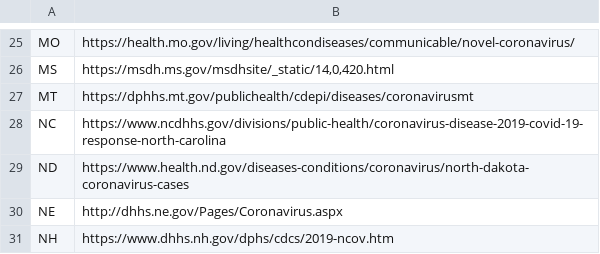
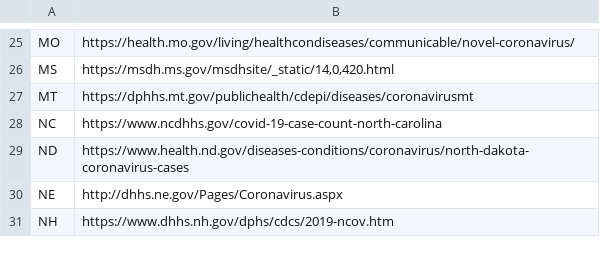
Before and after one commit to timmywheels/crawl-and-parse, a CSV file: states.csv, drawn as a sheet; only a part is shown, gaps mark what is left out.

```diff
--- a/states.csv
+++ b/states.csv
@@ -27,3 +27,3 @@ MS	https://msdh.ms.gov/msdhsite/_static/14,0,420.html
 MT	https://dphhs.mt.gov/publichealth/cdepi/diseases/coronavirusmt
-NC	https://www.ncdhhs.gov/divisions/public-health/coronavirus-disease-2019-covid-19-response-north-carolina
+NC	https://www.ncdhhs.gov/covid-19-case-count-north-carolina
 ND	https://www.health.nd.gov/diseases-conditions/coronavirus/north-dakota-coronavirus-cases
```
Also changed, not shown: 1 other file.
